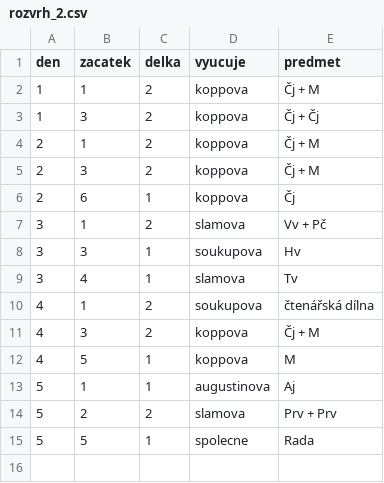
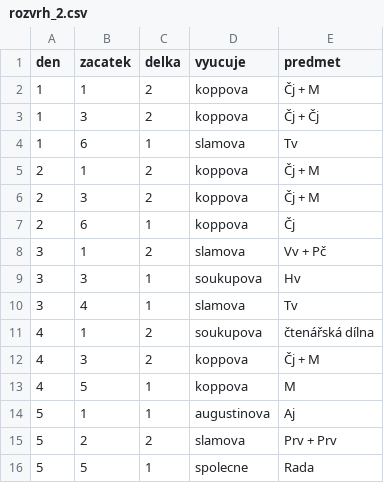
Before and after one commit to matyaskopp/zsplavsko-rozvrh, a CSV file: data/rozvrh_2.csv, drawn as a sheet; the diff names each change by its address in the sheet, - before the commit and + after, or states it on an @@ line.

Commit message:
Update rozvrh_2.csv Plavání (oprava)

```diff
--- a/data/rozvrh_2.csv
+++ b/data/rozvrh_2.csv
+row 4: 1 | 6 | 1 | slamova | Tv
```
